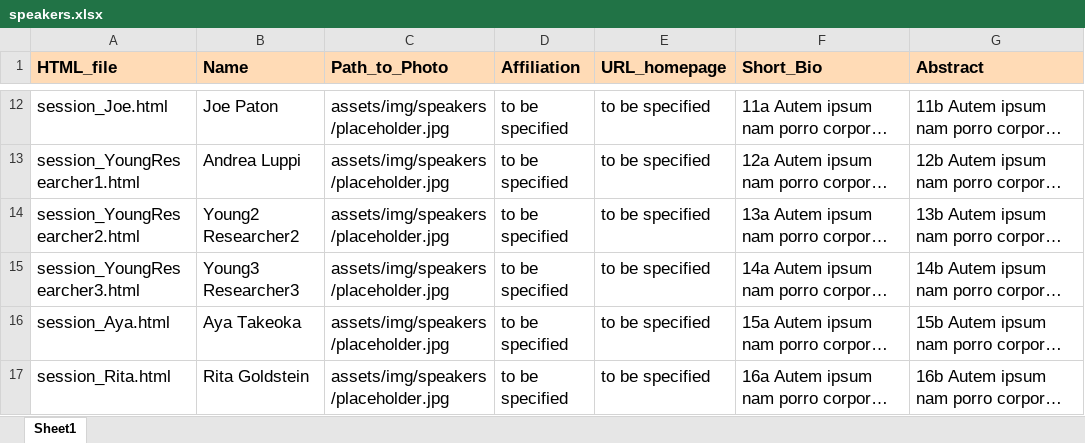
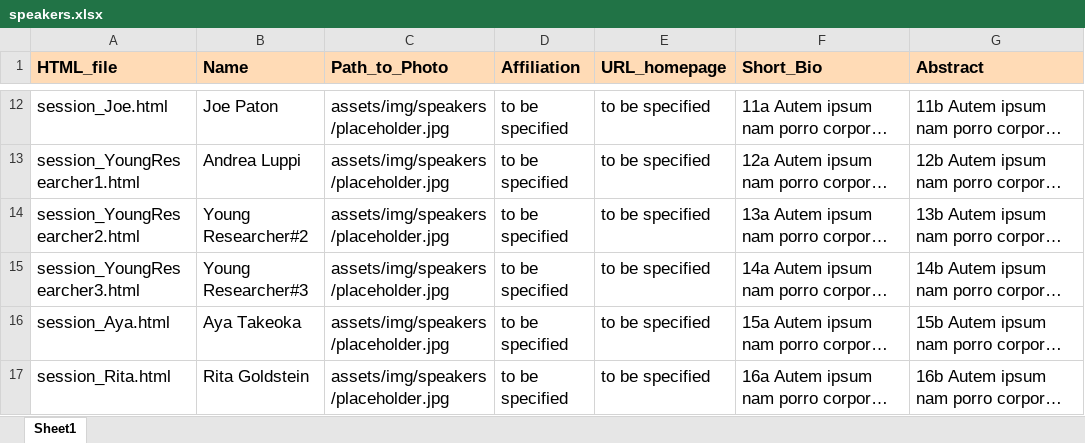
Before and after one commit to CONECT-INT/INT2024, an Excel workbook: assets/data/speakers.xlsx, sheet Sheet1, drawn as a sheet; only a part is shown, gaps mark what is left out; long unchanged cells end in …; values as stored, in another font and other column widths than the file's, no borders; the diff names each change by its address in the sheet, - before the commit and + after, or states it on an @@ line.

```diff
--- a/assets/data/speakers.xlsx (sheet Sheet1)
+++ b/assets/data/speakers.xlsx (sheet Sheet1)
-B14 (Name): Young2 Researcher2
+B14 (Name): Young Researcher#2
-B15 (Name): Young3 Researcher3
+B15 (Name): Young Researcher#3
```
Also changed, not shown: 1 other file.
